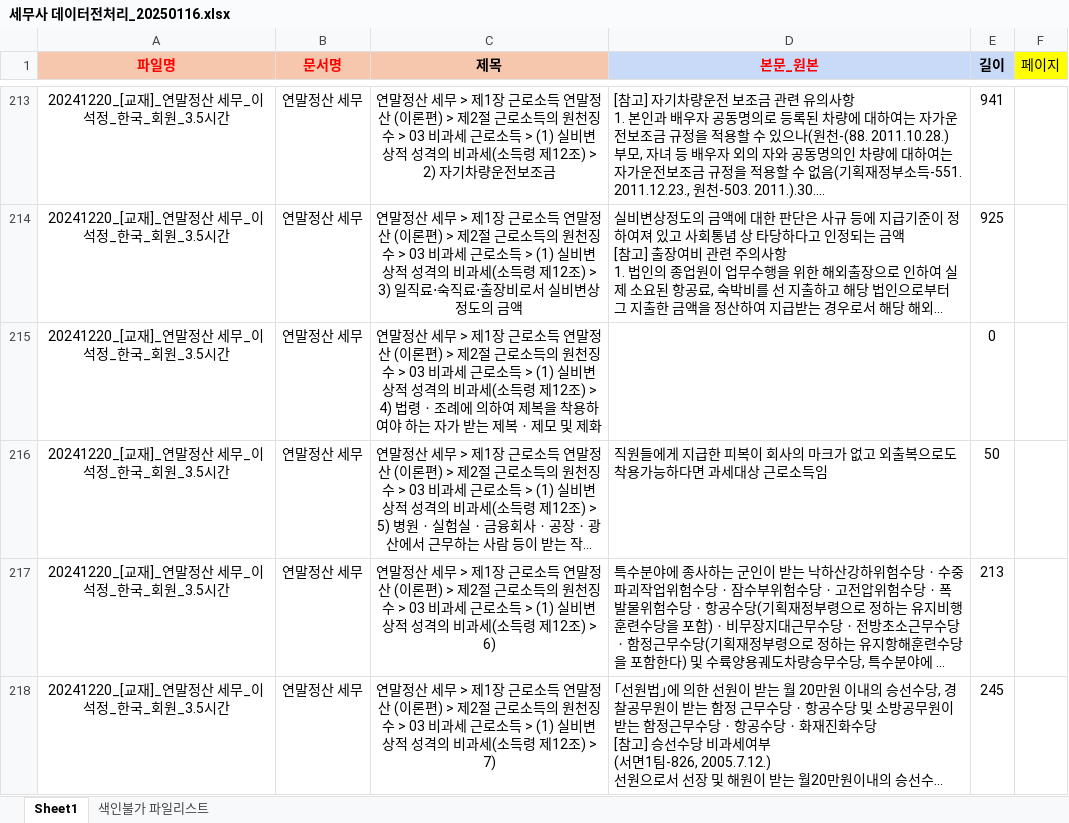
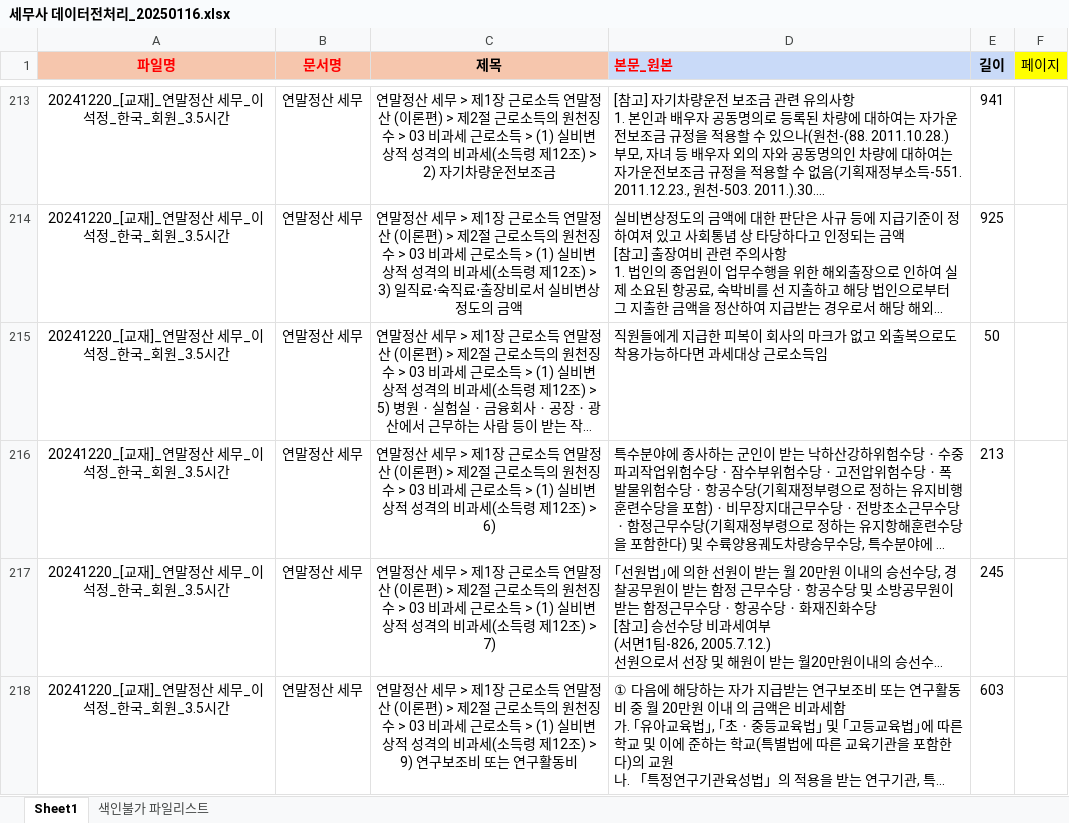
Before and after one commit to fas-tax-bot/tax_bot_demo, an Excel workbook: data_source/세무사 데이터전처리_20250116.xlsx, sheet Sheet1, drawn as a sheet; only a part is shown, gaps mark what is left out; the shorter side is filled out with more unchanged rows; long unchanged cells end in …; values as stored, in another font and other column widths than the file's, no borders; the diff covers the shown part only; the diff names each change by its address in the sheet, - before the commit and + after, or states it on an @@ line.

```diff
--- a/data_source/세무사 데이터전처리_20250116.xlsx (sheet Sheet1)
+++ b/data_source/세무사 데이터전처리_20250116.xlsx (sheet Sheet1)
-D1 alignment: center
+D1 alignment: left
-row 215: 20241220_[교재]_연말정산 세무_이석정_한국_회원_3.5시간 | 연말정산 세무 | 연말정산 세무 > 제1장 근로소득 연말정산 (이론편) > 제2절 근로소득의 원천징수 > 03 비과세 근로소득 > (1) 실비변상적 성격의 비과세(소득령 제12조) > 4) 법령ㆍ조례에 의하여 제복을 착용하여야 하는 자가 받는 제복ㆍ제모 및 제화 |  | 0
```
Also changed, not shown: 2 removed rows and 1 edited cell elsewhere in this sheet, formulas that keep their value, 13 other files.
